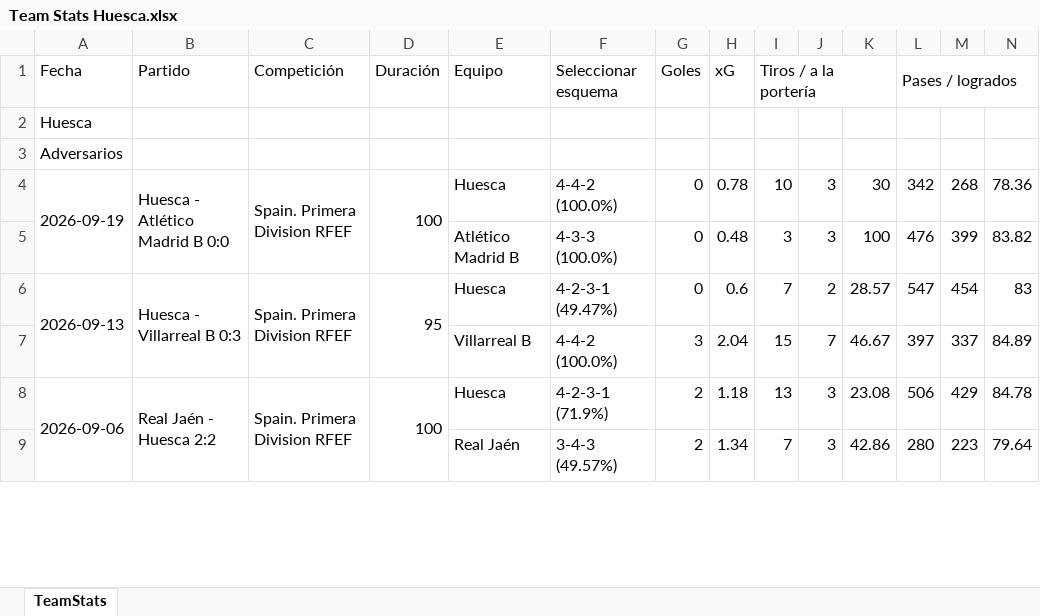
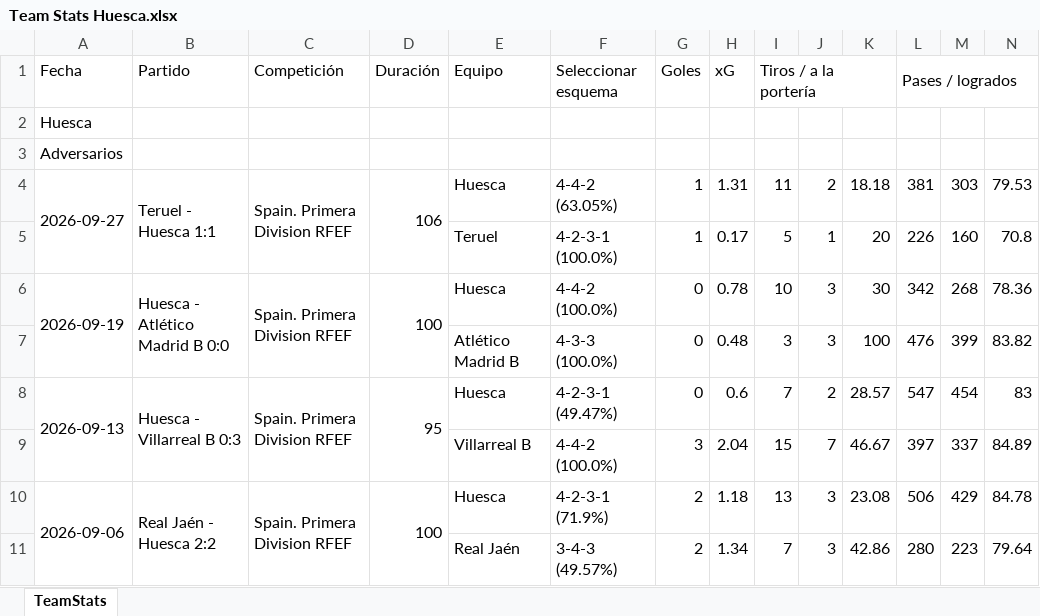
Before and after one commit to vceazurita-ship-it/Real-Madrid-Castilla-26-27, an Excel workbook: public/data/wys/Team Stats Huesca.xlsx, sheet TeamStats, drawn as a sheet; only a part is shown; values as stored, in another font and other column widths than the file's, no borders; rows hold the shown columns only; the diff names each change by its address in the sheet, - before the commit and + after, or states it on an @@ line.

```diff
--- a/public/data/wys/Team Stats Huesca.xlsx (sheet TeamStats)
+++ b/public/data/wys/Team Stats Huesca.xlsx (sheet TeamStats)
+row 4: 2026-09-27 | Teruel - Huesca 1:1 | Spain. Primera Division RFEF | 106 | Huesca | 4-4-2 (63.05%) | 1 | 1.31 | 11 | 2 | 18.18 | 381 | 303 | 79.53
+row 5:  |  |  |  | Teruel | 4-2-3-1 (100.0%) | 1 | 0.17 | 5 | 1 | 20 | 226 | 160 | 70.8
```
Also changed, not shown: public/data/wys/Player Stats 3.xlsx, public/data/wys/Team Stats Alcorcón.xlsx, 17 other files.
